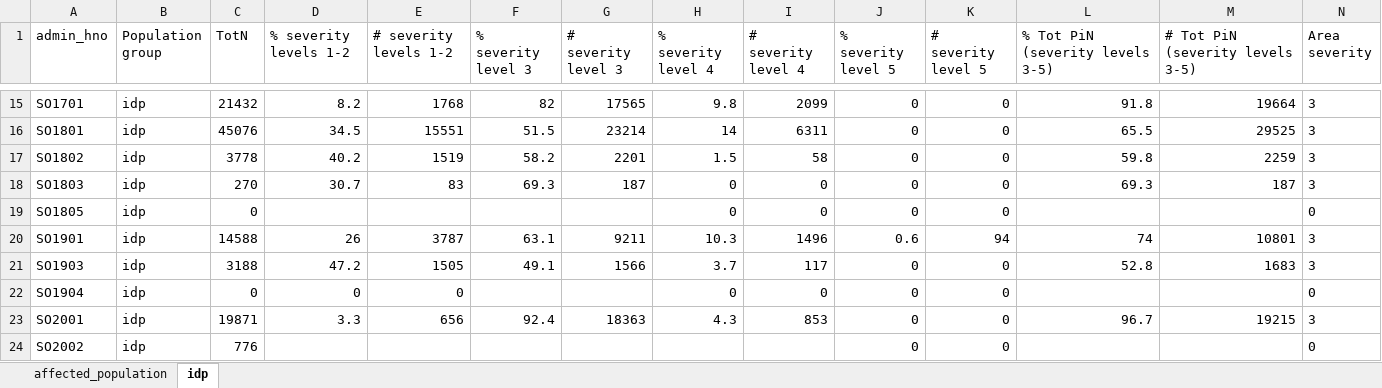
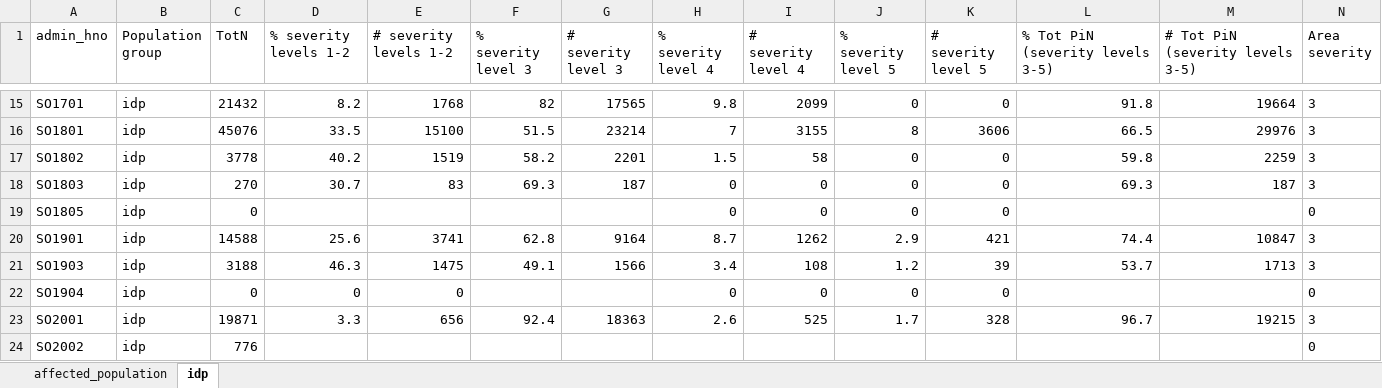
Before and after one commit to Global-Education-Cluster-PiN/pin-calculation-app, an Excel workbook: platform_PiN_output/Somalia___SOM/PiN_pop_step1_Somalia___SOM_1008_02AM.xlsx, sheet idp, drawn as a sheet; only a part is shown, gaps mark what is left out; values as stored, in another font and other column widths than the file's, no borders; the diff covers the shown part only; the diff names each change by its address in the sheet, - before the commit and + after, or states it on an @@ line.

```diff
--- a/platform_PiN_output/Somalia___SOM/PiN_pop_step1_Somalia___SOM_1008_02AM.xlsx (sheet idp)
+++ b/platform_PiN_output/Somalia___SOM/PiN_pop_step1_Somalia___SOM_1008_02AM.xlsx (sheet idp)
-D16 (% severity levels 1-2): 34.5
+D16 (% severity levels 1-2): 33.5
-E16 (# severity levels 1-2): 15551
+E16 (# severity levels 1-2): 15100
-H16 (% severity level 4): 14
+H16 (% severity level 4): 7
-I16 (# severity level 4): 6311
+I16 (# severity level 4): 3155
-J16 (% severity level 5): 0
+J16 (% severity level 5): 8
-K16 (# severity level 5): 0
+K16 (# severity level 5): 3606
-L16 (% Tot PiN (severity levels 3-5)): 65.5
+L16 (% Tot PiN (severity levels 3-5)): 66.5
-M16 (# Tot PiN (severity levels 3-5)): 29525
+M16 (# Tot PiN (severity levels 3-5)): 29976
-D20 (% severity levels 1-2): 26
+D20 (% severity levels 1-2): 25.6
-E20 (# severity levels 1-2): 3787
+E20 (# severity levels 1-2): 3741
-F20 (% severity level 3): 63.1
+F20 (% severity level 3): 62.8
-G20 (# severity level 3): 9211
+G20 (# severity level 3): 9164
-H20 (% severity level 4): 10.3
+H20 (% severity level 4): 8.7
-I20 (# severity level 4): 1496
+I20 (# severity level 4): 1262
-J20 (% severity level 5): 0.6
+J20 (% severity level 5): 2.9
-K20 (# severity level 5): 94
+K20 (# severity level 5): 421
-L20 (% Tot PiN (severity levels 3-5)): 74
+L20 (% Tot PiN (severity levels 3-5)): 74.4
-M20 (# Tot PiN (severity levels 3-5)): 10801
+M20 (# Tot PiN (severity levels 3-5)): 10847
-D21 (% severity levels 1-2): 47.2
+D21 (% severity levels 1-2): 46.3
-E21 (# severity levels 1-2): 1505
+E21 (# severity levels 1-2): 1475
-H21 (% severity level 4): 3.7
+H21 (% severity level 4): 3.4
-I21 (# severity level 4): 117
+I21 (# severity level 4): 108
-J21 (% severity level 5): 0
+J21 (% severity level 5): 1.2
-K21 (# severity level 5): 0
+K21 (# severity level 5): 39
-L21 (% Tot PiN (severity levels 3-5)): 52.8
+L21 (% Tot PiN (severity levels 3-5)): 53.7
-M21 (# Tot PiN (severity levels 3-5)): 1683
+M21 (# Tot PiN (severity levels 3-5)): 1713
-H23 (% severity level 4): 4.3
+H23 (% severity level 4): 2.6
-I23 (# severity level 4): 853
+I23 (# severity level 4): 525
-J23 (% severity level 5): 0
+J23 (% severity level 5): 1.7
-K23 (# severity level 5): 0
+K23 (# severity level 5): 328
-J24 (% severity level 5): 0
+J24 (% severity level 5): (empty)
-K24 (# severity level 5): 0
+K24 (# severity level 5): (empty)
```
Also changed, not shown: 147 edited cells elsewhere in this sheet, sheet affected_population.
